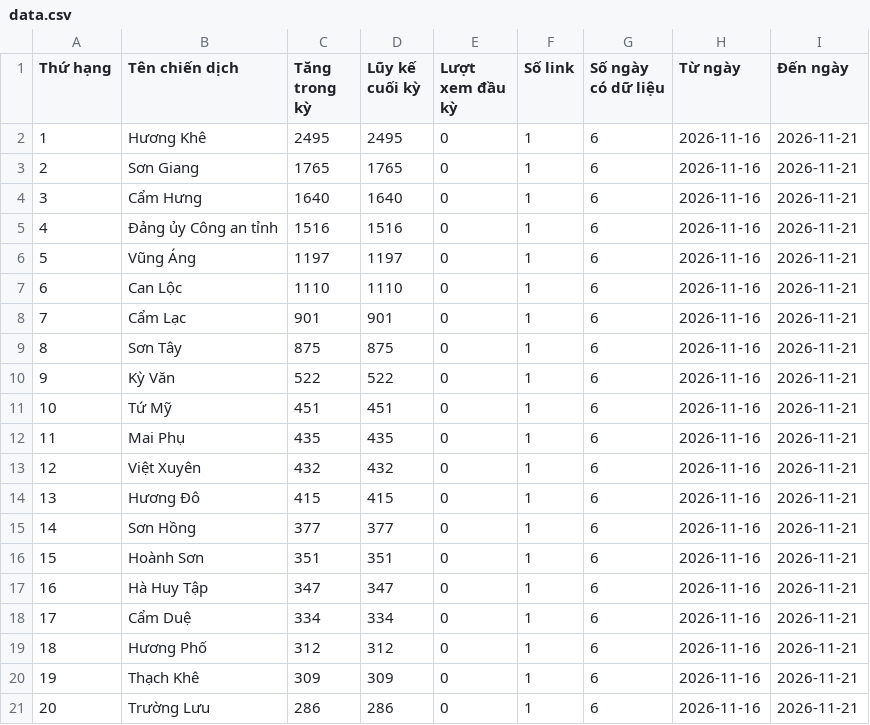
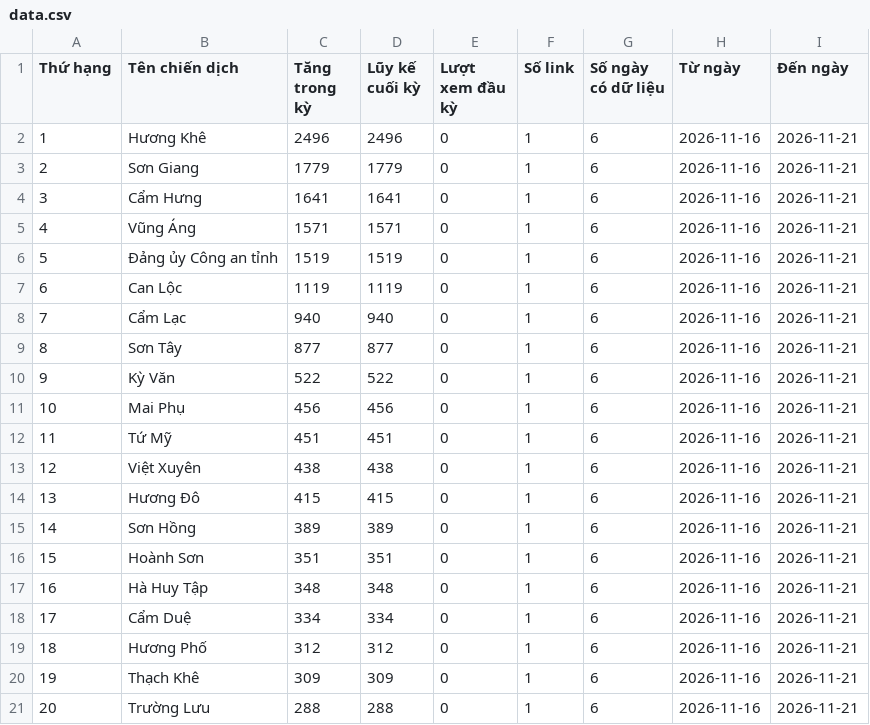
Before and after one commit to phuonglinh-ai/truyenthonghatinh, a CSV file: data.csv, drawn as a sheet; only a part is shown; the diff covers the shown part only.

Commit message:
Update data 2026-11-21 13:15

```diff
--- a/data.csv
+++ b/data.csv
@@ -1,18 +1,18 @@
 Thứ hạng,Tên chiến dịch,Tăng trong kỳ,Lũy kế cuối kỳ,Lượt xem đầu kỳ,Số link,Số ngày có dữ liệu,Từ ngày,Đến ngày
-1,Hương Khê,2495,2495,0,1,6,2026-11-16,2026-11-21
-2,Sơn Giang,1765,1765,0,1,6,2026-11-16,2026-11-21
-3,Cẩm Hưng,1640,1640,0,1,6,2026-11-16,2026-11-21
-4,Đảng ủy Công an tỉnh,1516,1516,0,1,6,2026-11-16,2026-11-21
-5,Vũng Áng,1197,1197,0,1,6,2026-11-16,2026-11-21
-6,Can Lộc,1110,1110,0,1,6,2026-11-16,2026-11-21
-7,Cẩm Lạc,901,901,0,1,6,2026-11-16,2026-11-21
-8,Sơn Tây,875,875,0,1,6,2026-11-16,2026-11-21
+1,Hương Khê,2496,2496,0,1,6,2026-11-16,2026-11-21
+2,Sơn Giang,1779,1779,0,1,6,2026-11-16,2026-11-21
+3,Cẩm Hưng,1641,1641,0,1,6,2026-11-16,2026-11-21
+4,Vũng Áng,1571,1571,0,1,6,2026-11-16,2026-11-21
+5,Đảng ủy Công an tỉnh,1519,1519,0,1,6,2026-11-16,2026-11-21
+6,Can Lộc,1119,1119,0,1,6,2026-11-16,2026-11-21
+7,Cẩm Lạc,940,940,0,1,6,2026-11-16,2026-11-21
+8,Sơn Tây,877,877,0,1,6,2026-11-16,2026-11-21
 9,Kỳ Văn,522,522,0,1,6,2026-11-16,2026-11-21
-10,Tứ Mỹ,451,451,0,1,6,2026-11-16,2026-11-21
-11,Mai Phụ,435,435,0,1,6,2026-11-16,2026-11-21
-12,Việt Xuyên,432,432,0,1,6,2026-11-16,2026-11-21
+10,Mai Phụ,456,456,0,1,6,2026-11-16,2026-11-21
+11,Tứ Mỹ,451,451,0,1,6,2026-11-16,2026-11-21
+12,Việt Xuyên,438,438,0,1,6,2026-11-16,2026-11-21
 13,Hương Đô,415,415,0,1,6,2026-11-16,2026-11-21
-14,Sơn Hồng,377,377,0,1,6,2026-11-16,2026-11-21
+14,Sơn Hồng,389,389,0,1,6,2026-11-16,2026-11-21
 15,Hoành Sơn,351,351,0,1,6,2026-11-16,2026-11-21
-16,Hà Huy Tập,347,347,0,1,6,2026-11-16,2026-11-21
+16,Hà Huy Tập,348,348,0,1,6,2026-11-16,2026-11-21
 17,Cẩm Duệ,334,334,0,1,6,2026-11-16,2026-11-21
@@ -20,2 +20,2 @@
 19,Thạch Khê,309,309,0,1,6,2026-11-16,2026-11-21
-20,Trường Lưu,286,286,0,1,6,2026-11-16,2026-11-21
+20,Trường Lưu,288,288,0,1,6,2026-11-16,2026-11-21
```
Also changed, not shown: 42 edited cells elsewhere in this file.
